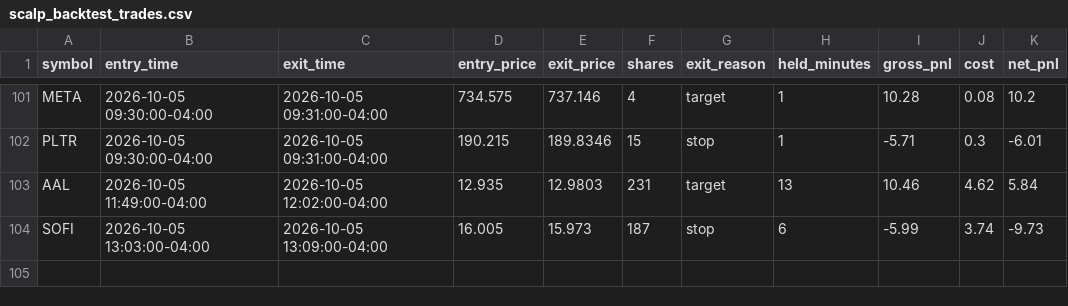
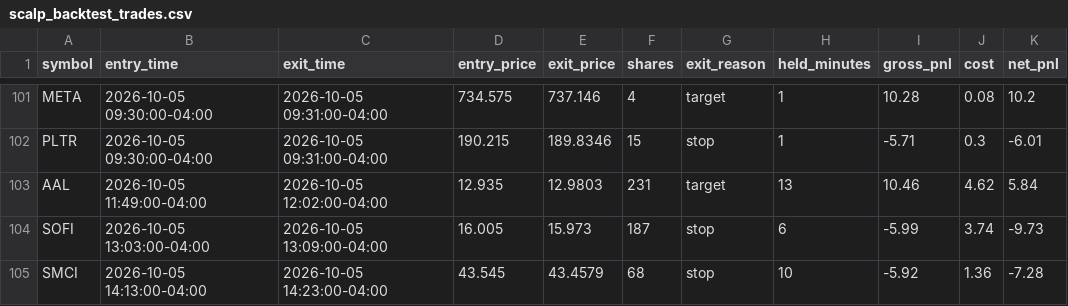
Before and after one commit to njdfan1711-cpu/Fin, a CSV file: scalping/scalp_backtest_trades.csv, drawn as a sheet; only a part is shown, gaps mark what is left out.

```diff
--- a/scalping/scalp_backtest_trades.csv
+++ b/scalping/scalp_backtest_trades.csv
@@ -104 +104,2 @@ AAL,2026-10-05 11:49:00-04:00,2026-10-05 12:02:00-04:00,12.935,12.9803,231,targe
 SOFI,2026-10-05 13:03:00-04:00,2026-10-05 13:09:00-04:00,16.005,15.973,187,stop,6,-5.99,3.74,-9.73
+SMCI,2026-10-05 14:13:00-04:00,2026-10-05 14:23:00-04:00,43.545,43.4579,68,stop,10,-5.92,1.36,-7.28
```
Also changed, not shown: scalping/scalp_backtest_trail_trades.csv, 2 other files.
